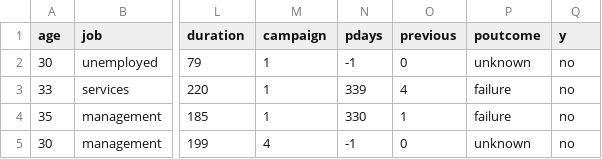
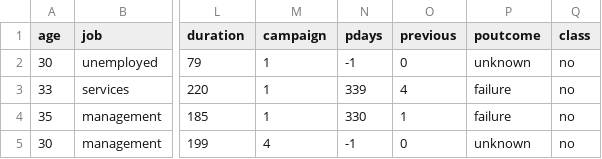
Before and after one commit to javegac/Datasets_UNIR, a CSV file: bank.csv, drawn as a sheet; only a part is shown, gaps mark what is left out; the diff names each change by its address in the sheet, - before the commit and + after, or states it on an @@ line.

Commit message:
Update bank.csv

```diff
--- a/bank.csv
+++ b/bank.csv
-Q1: y
+Q1: class
```
